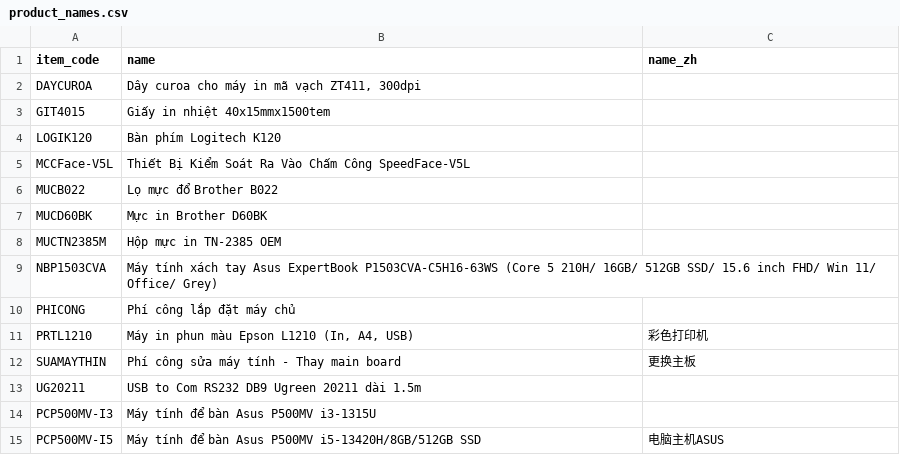
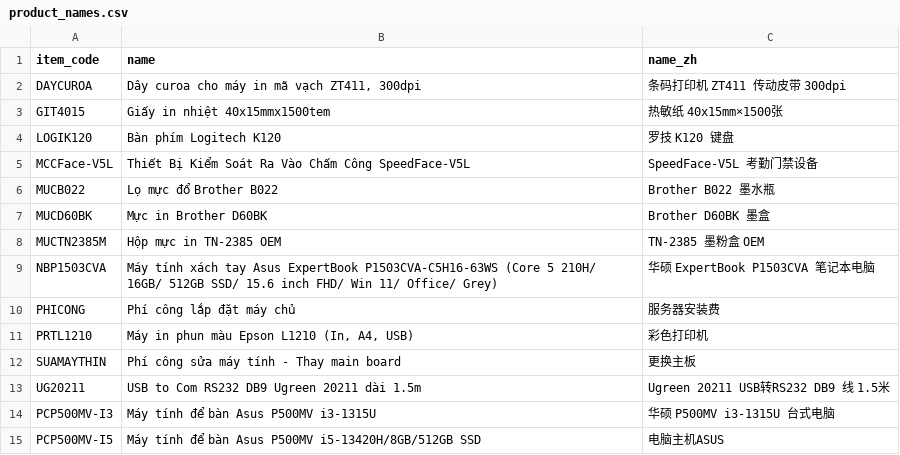
Before and after one commit to vnsytek/delivery_note_app, a CSV file: database/seeders/data/product_names.csv, drawn as a sheet.

```diff
--- a/database/seeders/data/product_names.csv
+++ b/database/seeders/data/product_names.csv
@@ -1,15 +1,15 @@
 item_code,name,name_zh
-DAYCUROA,"Dây curoa cho máy in mã vạch ZT411, 300dpi",
-GIT4015,Giấy in nhiệt 40x15mmx1500tem,
-LOGIK120,Bàn phím Logitech K120,
-MCCFace-V5L,Thiết Bị Kiểm Soát Ra Vào Chấm Công SpeedFace-V5L,
-MUCB022,Lọ mực đổ Brother B022,
-MUCD60BK,Mực in Brother D60BK,
-MUCTN2385M,Hộp mực in TN-2385 OEM,
-NBP1503CVA,Máy tính xách tay Asus ExpertBook P1503CVA-C5H16-63WS (Core 5 210H/ 16GB/ 512GB SSD/ 15.6 inch FHD/ Win 11/ Office/ Grey),
-PHICONG,Phí công lắp đặt máy chủ,
+DAYCUROA,"Dây curoa cho máy in mã vạch ZT411, 300dpi",条码打印机 ZT411 传动皮带 300dpi
+GIT4015,Giấy in nhiệt 40x15mmx1500tem,热敏纸 40x15mm×1500张
+LOGIK120,Bàn phím Logitech K120,罗技 K120 键盘
+MCCFace-V5L,Thiết Bị Kiểm Soát Ra Vào Chấm Công SpeedFace-V5L,SpeedFace-V5L 考勤门禁设备
+MUCB022,Lọ mực đổ Brother B022,Brother B022 墨水瓶
+MUCD60BK,Mực in Brother D60BK,Brother D60BK 墨盒
+MUCTN2385M,Hộp mực in TN-2385 OEM,TN-2385 墨粉盒 OEM
+NBP1503CVA,"Máy tính xách tay Asus ExpertBook P1503CVA-C5H16-63WS (Core 5 210H/ 16GB/ 512GB SSD/ 15.6 inch FHD/ Win 11/ Office/ Grey)",华硕 ExpertBook P1503CVA 笔记本电脑
+PHICONG,Phí công lắp đặt máy chủ,服务器安装费
 PRTL1210,"Máy in phun màu Epson L1210 (In, A4, USB)",彩色打印机
 SUAMAYTHIN,Phí công sửa máy tính - Thay main board,更换主板
-UG20211,USB to Com RS232 DB9 Ugreen 20211 dài 1.5m,
-PCP500MV-I3,Máy tính để bàn Asus P500MV i3-1315U,
+UG20211,USB to Com RS232 DB9 Ugreen 20211 dài 1.5m,Ugreen 20211 USB转RS232 DB9 线 1.5米
+PCP500MV-I3,Máy tính để bàn Asus P500MV i3-1315U,华硕 P500MV i3-1315U 台式电脑
 PCP500MV-I5,Máy tính để bàn Asus P500MV i5-13420H/8GB/512GB SSD,电脑主机ASUS
```
Also changed, not shown: 48 other files.
